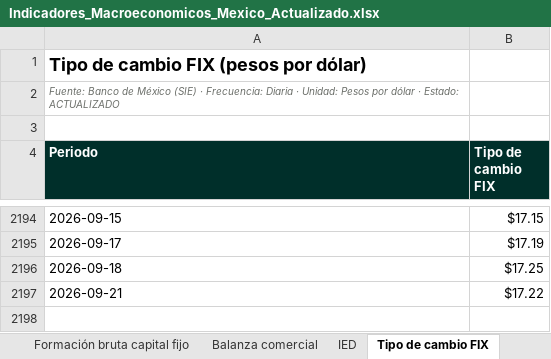
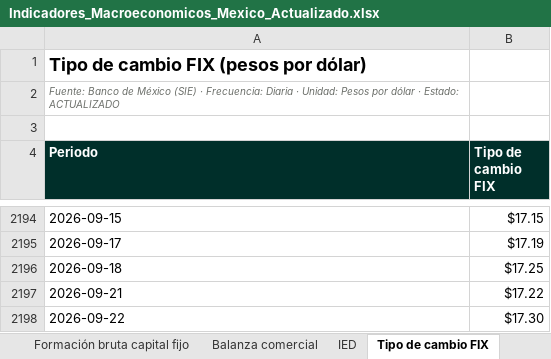
Before and after one commit to luisbuendiag/Indicadores_macroeconomicos_Mex, an Excel workbook: downloads/Indicadores_Macroeconomicos_Mexico_Actualizado.xlsx, sheet Tipo de cambio FIX, drawn as a sheet; only a part is shown, gaps mark what is left out; values as stored, in another font and other column widths than the file's, no borders; the diff names each change by its address in the sheet, - before the commit and + after, or states it on an @@ line.

```diff
--- a/downloads/Indicadores_Macroeconomicos_Mexico_Actualizado.xlsx (sheet Tipo de cambio FIX)
+++ b/downloads/Indicadores_Macroeconomicos_Mexico_Actualizado.xlsx (sheet Tipo de cambio FIX)
+row 2198: 2026-09-22 | $17.30
```
Also changed, not shown: sheet Síntesis de coyuntura, sheet Control de actualizaciones, downloads/indicadores/BCMM/BCMM_datos.xlsx, downloads/indicadores/IED/IED_datos.xlsx, 25 other files.
